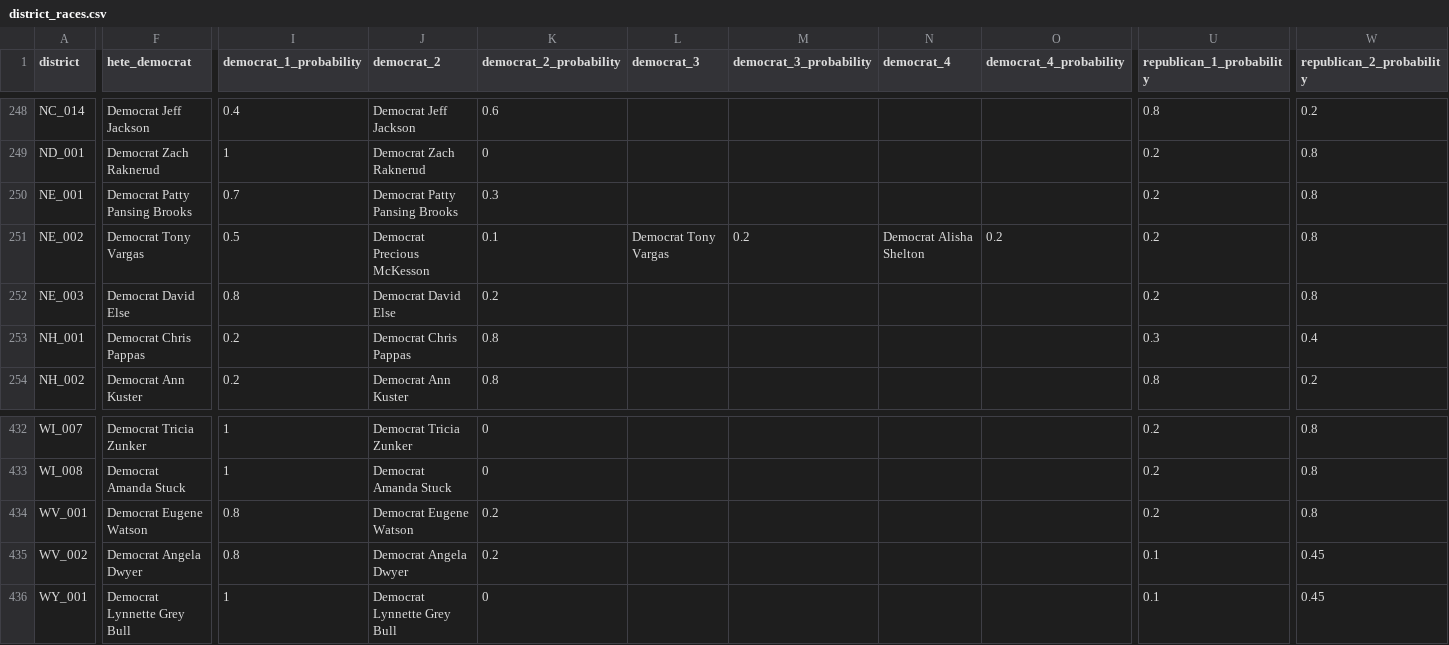
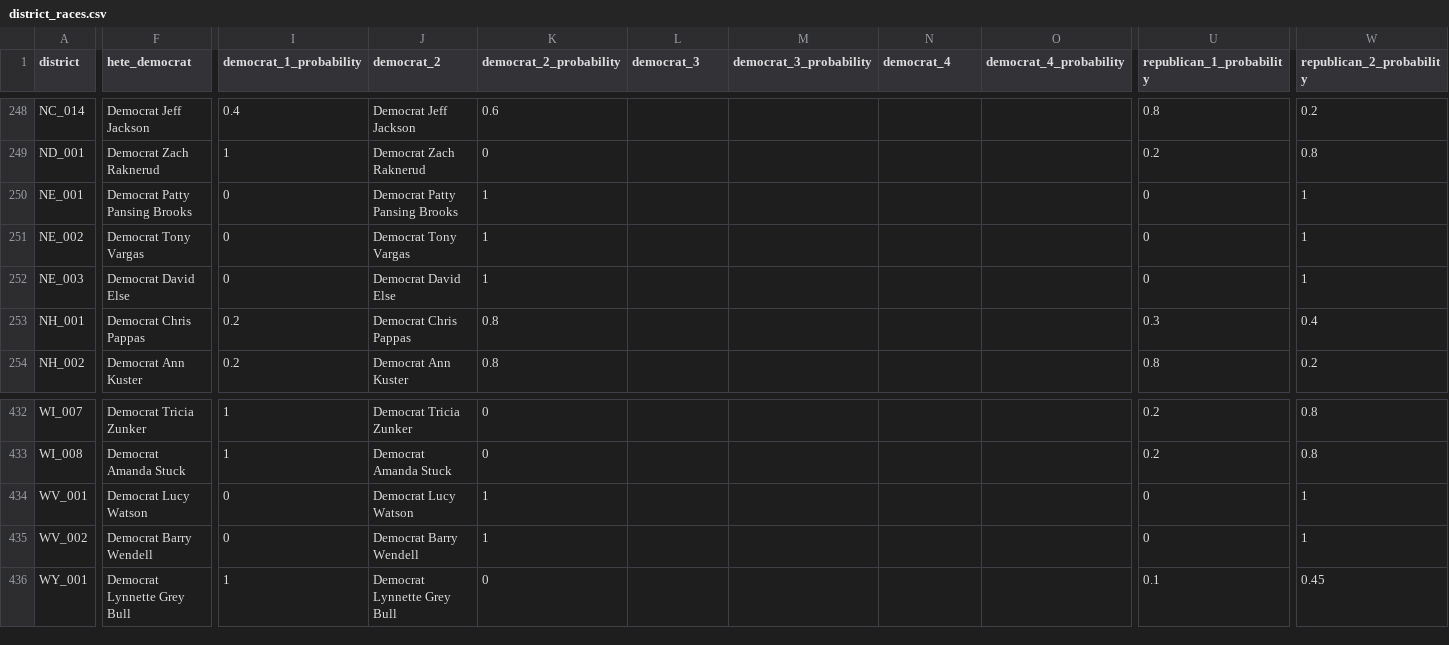
Before and after one commit to carnival-farmer/data, a CSV file: district_races.csv, drawn as a sheet; only a part is shown, gaps mark what is left out; the diff covers the shown part only; the diff names each change by its address in the sheet, - before the commit and + after, or states it on an @@ line.

Commit message:
Updating data

```diff
--- a/district_races.csv
+++ b/district_races.csv
-I250 (democrat_1_probability): 0.7
+I250 (democrat_1_probability): 0
-K250 (democrat_2_probability): 0.3
+K250 (democrat_2_probability): 1
-U250:U252 (republican_1_probability): 0.2
+U250:U252 (republican_1_probability): 0
-W250:W252 (republican_2_probability): 0.8
+W250:W252 (republican_2_probability): 1
-I251 (democrat_1_probability): 0.5
+I251 (democrat_1_probability): 0
-J251 (democrat_2): Democrat Precious McKesson
+J251 (democrat_2): Democrat Tony Vargas
-K251 (democrat_2_probability): 0.1
+K251 (democrat_2_probability): 1
-L251 (democrat_3): Democrat Tony Vargas
+L251 (democrat_3): (empty)
-M251 (democrat_3_probability): 0.2
+M251 (democrat_3_probability): (empty)
-N251 (democrat_4): Democrat Alisha Shelton
+N251 (democrat_4): (empty)
-O251 (democrat_4_probability): 0.2
+O251 (democrat_4_probability): (empty)
-I252 (democrat_1_probability): 0.8
+I252 (democrat_1_probability): 0
-K252 (democrat_2_probability): 0.2
+K252 (democrat_2_probability): 1
-F434 (hete_democrat): Democrat Eugene Watson
+F434 (hete_democrat): Democrat Lucy Watson
-I434:I435 (democrat_1_probability): 0.8
+I434:I435 (democrat_1_probability): 0
-J434 (democrat_2): Democrat Eugene Watson
+J434 (democrat_2): Democrat Lucy Watson
-K434:K435 (democrat_2_probability): 0.2
+K434:K435 (democrat_2_probability): 1
-U434 (republican_1_probability): 0.2
+U434 (republican_1_probability): 0
-W434 (republican_2_probability): 0.8
+W434 (republican_2_probability): 1
-F435 (hete_democrat): Democrat Angela Dwyer
+F435 (hete_democrat): Democrat Barry Wendell
-J435 (democrat_2): Democrat Angela Dwyer
+J435 (democrat_2): Democrat Barry Wendell
-U435 (republican_1_probability): 0.1
+U435 (republican_1_probability): 0
-W435 (republican_2_probability): 0.45
+W435 (republican_2_probability): 1
```
Also changed, not shown: 4 edited cells elsewhere in this file, state_races.csv.
